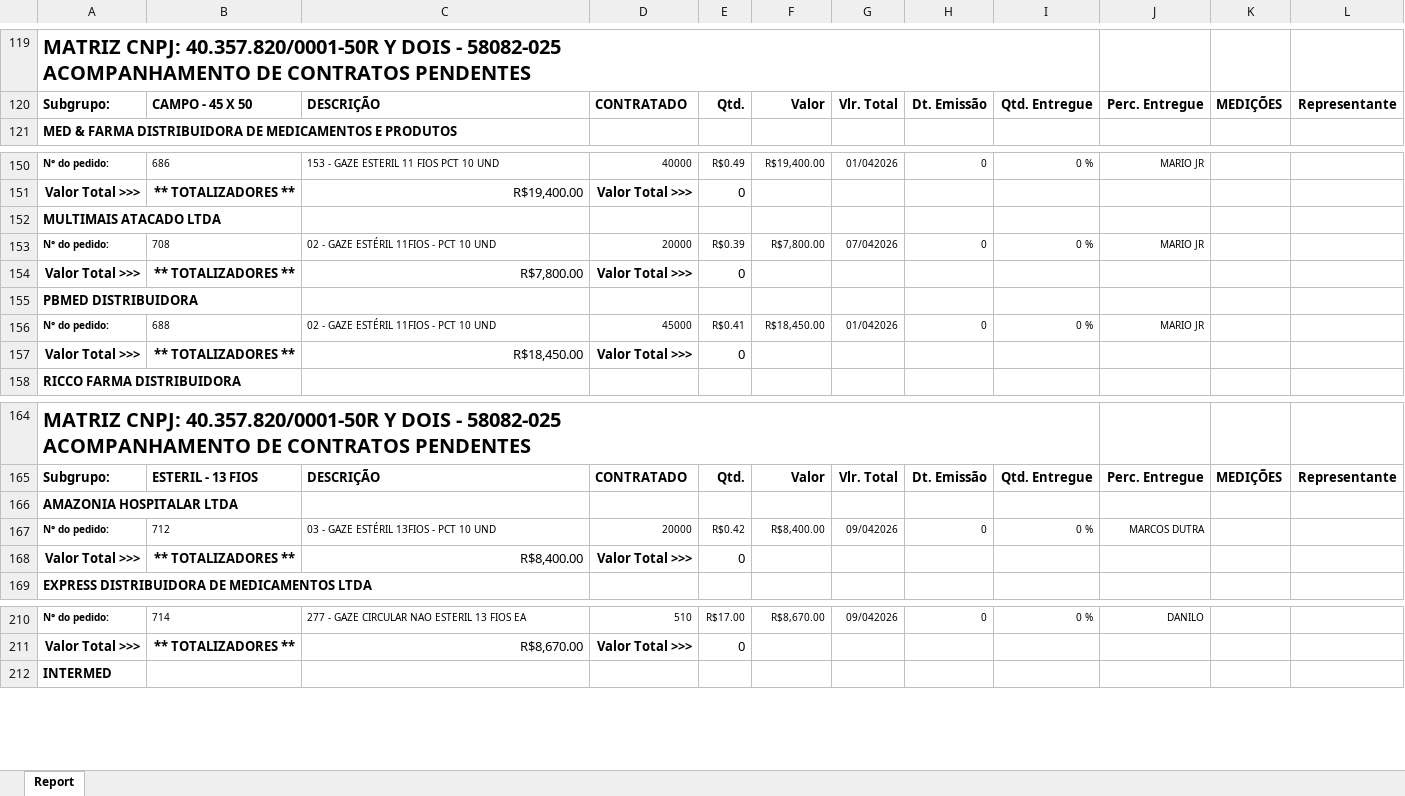
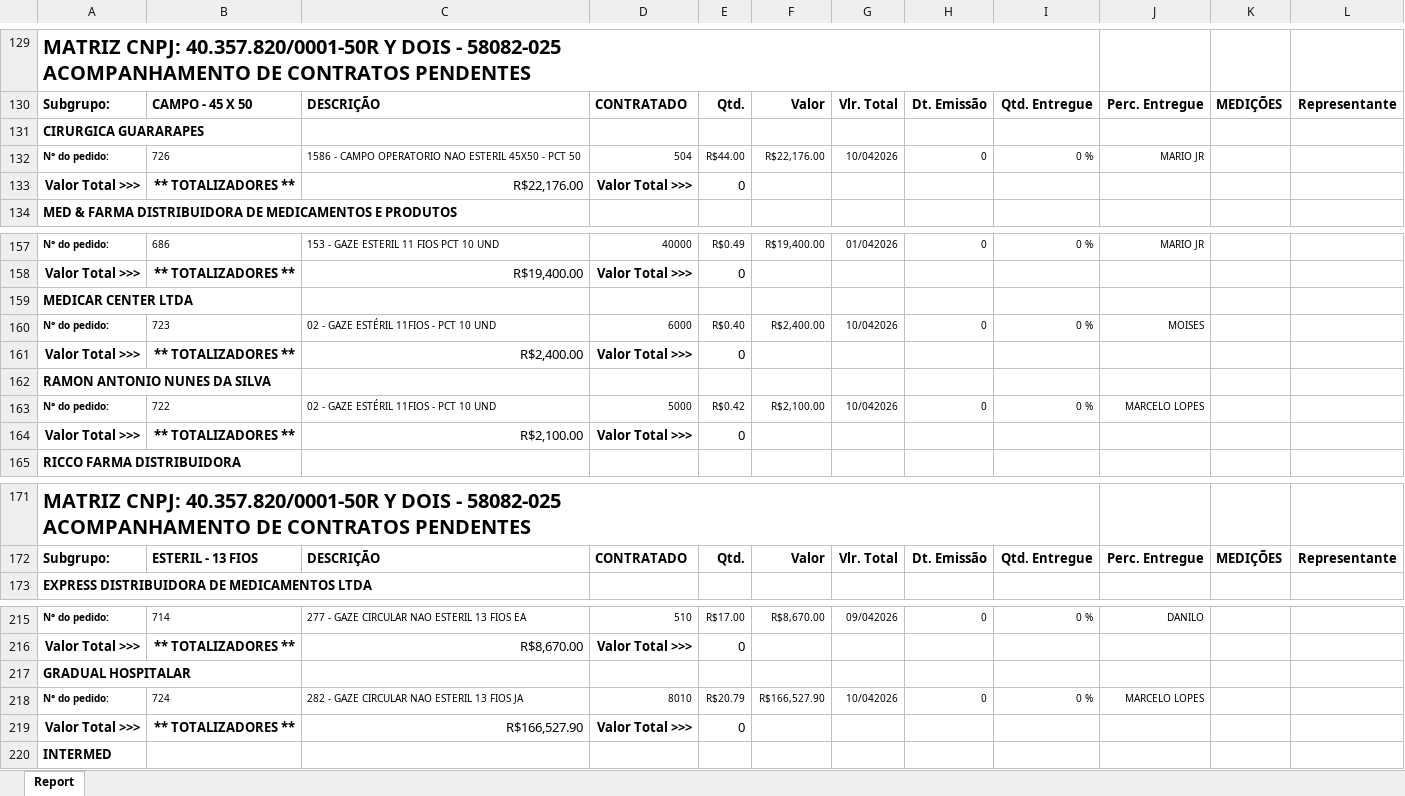
Before and after one commit to fabiosilvavendas-byte/CRM_Medtextil2.0, an Excel workbook: dados/PEDIDOSPENDENTES.xlsx, sheet Report, drawn as a sheet; only a part is shown, gaps mark what is left out; values as stored, in another font and other column widths than the file's, no borders; removed rows and columns are numbered as before the commit, all else as after; the diff covers the shown part only; the diff names each change by its address in the sheet, - before the commit and + after, or states it on an @@ line.

```diff
--- a/dados/PEDIDOSPENDENTES.xlsx (sheet Report)
+++ b/dados/PEDIDOSPENDENTES.xlsx (sheet Report)
+row 131: CIRURGICA GUARARAPES
+row 132: N° do pedido: | 726 | 1586 - CAMPO OPERATORIO NAO ESTERIL 45X50 - PCT 50 | 504 | R$44.00 | R$22,176.00 | 10/042026 | 0 | 0 % | MARIO JR
+row 133: Valor Total >>> | ** TOTALIZADORES ** | R$22,176.00 | Valor Total >>> | 0
-A159: MULTIMAIS ATACADO LTDA
+A159: MEDICAR CENTER LTDA
-B160: 708
+B160: 723
-D160: 20000
+D160: 6000
-E160: R$0.39
+E160: R$0.40
-F160: R$7,800.00
+F160: R$2,400.00
-G160: 07/042026
+G160: 10/042026
-J160: MARIO JR
+J160: MOISES
-C161: R$7,800.00
+C161: R$2,400.00
-A162: PBMED DISTRIBUIDORA
+A162: RAMON ANTONIO NUNES DA SILVA
-B163: 688
+B163: 722
-D163: 45000
+D163: 5000
-E163: R$0.41
+E163: R$0.42
-F163: R$18,450.00
+F163: R$2,100.00
-G163: 01/042026
+G163: 10/042026
-J163: MARIO JR
+J163: MARCELO LOPES
-C164: R$18,450.00
+C164: R$2,100.00
-row 166: AMAZONIA HOSPITALAR LTDA
-row 167: N° do pedido: | 712 | 03 - GAZE ESTÉRIL 13FIOS - PCT 10 UND | 20000 | R$0.42 | R$8,400.00 | 09/042026 | 0 | 0 % | MARCOS DUTRA
-row 168: Valor Total >>> | ** TOTALIZADORES ** | R$8,400.00 | Valor Total >>> | 0
+row 217: GRADUAL HOSPITALAR
+row 218: N° do pedido: | 724 | 282 - GAZE CIRCULAR NAO ESTERIL 13 FIOS JA | 8010 | R$20.79 | R$166,527.90 | 10/042026 | 0 | 0 % | MARCELO LOPES
+row 219: Valor Total >>> | ** TOTALIZADORES ** | R$166,527.90 | Valor Total >>> | 0
```
Also changed, not shown: 26 added rows, 11 removed rows, 7 moved rows and 10 edited cells elsewhere in this sheet.
